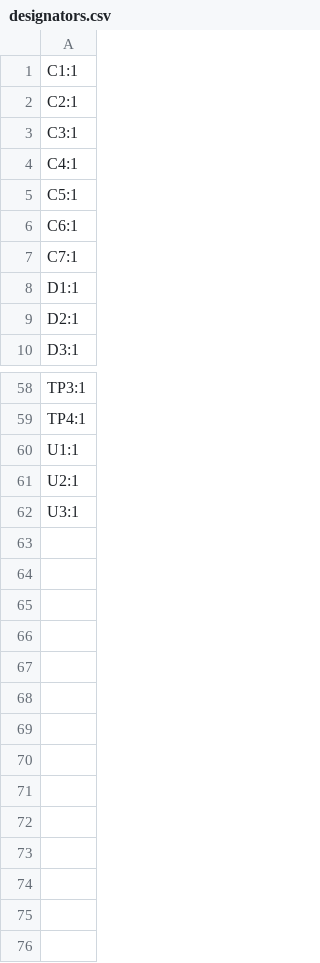
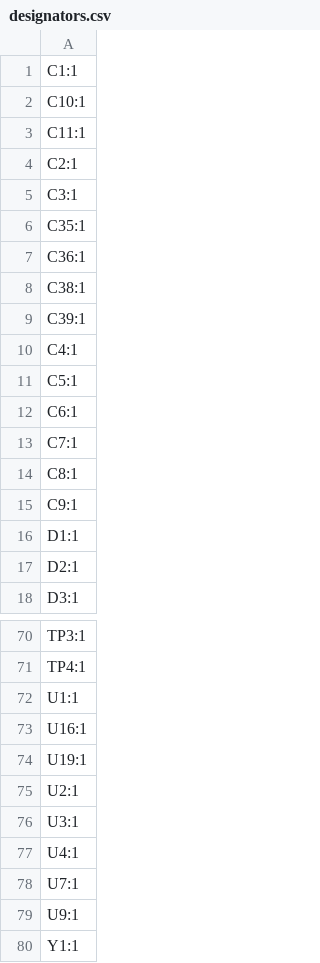
Before and after one commit to slburris/Projects-FINTA, a CSV file: KiCAD/gps/production/designators.csv, drawn as a sheet; only a part is shown, gaps mark what is left out; the diff covers the shown part only.

```diff
--- a/KiCAD/gps/production/designators.csv
+++ b/KiCAD/gps/production/designators.csv
@@ -1,4 +1,10 @@
 C1:1
+C10:1
+C11:1
 C2:1
 C3:1
+C35:1
+C36:1
+C38:1
+C39:1
 C4:1
@@ -7,2 +13,4 @@ C6:1
 C7:1
+C8:1
+C9:1
 D1:1
@@ -60,3 +72,9 @@ TP4:1
 U1:1
+U16:1
+U19:1
 U2:1
 U3:1
+U4:1
+U7:1
+U9:1
+Y1:1
```
Also changed, not shown: 5 added rows and 1 removed row elsewhere in this file, KiCAD/gps/production/bom.csv, KiCAD/gps/production/positions.csv, 15 other files.
